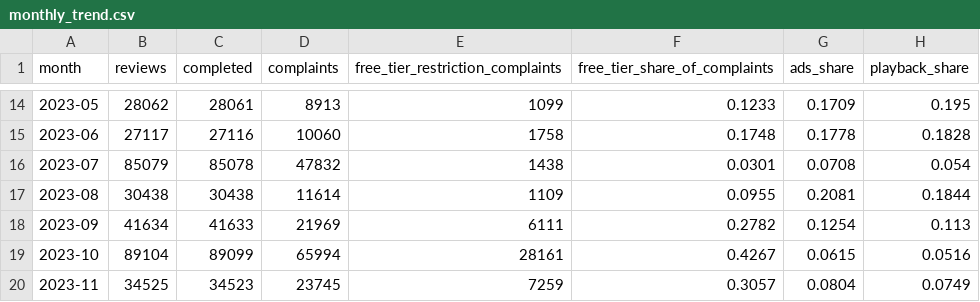
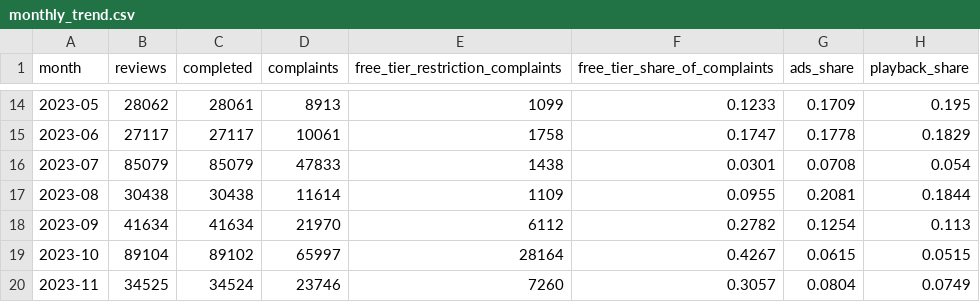
Before and after one commit to adelinemlalor/spotify-review-pipeline, a CSV file: runs/full/outputs/monthly_trend.csv, drawn as a sheet; only a part is shown, gaps mark what is left out; the diff covers the shown part only.

```diff
--- a/runs/full/outputs/monthly_trend.csv
+++ b/runs/full/outputs/monthly_trend.csv
@@ -14,7 +14,7 @@ month,reviews,completed,complaints,free_tier_restriction_complaints,free_tier_sh
 2023-05,28062,28061,8913,1099,0.1233,0.1709,0.195
-2023-06,27117,27116,10060,1758,0.1748,0.1778,0.1828
-2023-07,85079,85078,47832,1438,0.0301,0.0708,0.054
+2023-06,27117,27117,10061,1758,0.1747,0.1778,0.1829
+2023-07,85079,85079,47833,1438,0.0301,0.0708,0.054
 2023-08,30438,30438,11614,1109,0.0955,0.2081,0.1844
-2023-09,41634,41633,21969,6111,0.2782,0.1254,0.113
-2023-10,89104,89099,65994,28161,0.4267,0.0615,0.0516
-2023-11,34525,34523,23745,7259,0.3057,0.0804,0.0749
+2023-09,41634,41634,21970,6112,0.2782,0.1254,0.113
+2023-10,89104,89102,65997,28164,0.4267,0.0615,0.0515
+2023-11,34525,34524,23746,7260,0.3057,0.0804,0.0749
```
Also changed, not shown: 31 edited cells elsewhere in this file, runs/full/outputs/aggregates.csv, runs/full/outputs/memo_context.csv, 30 other files.
